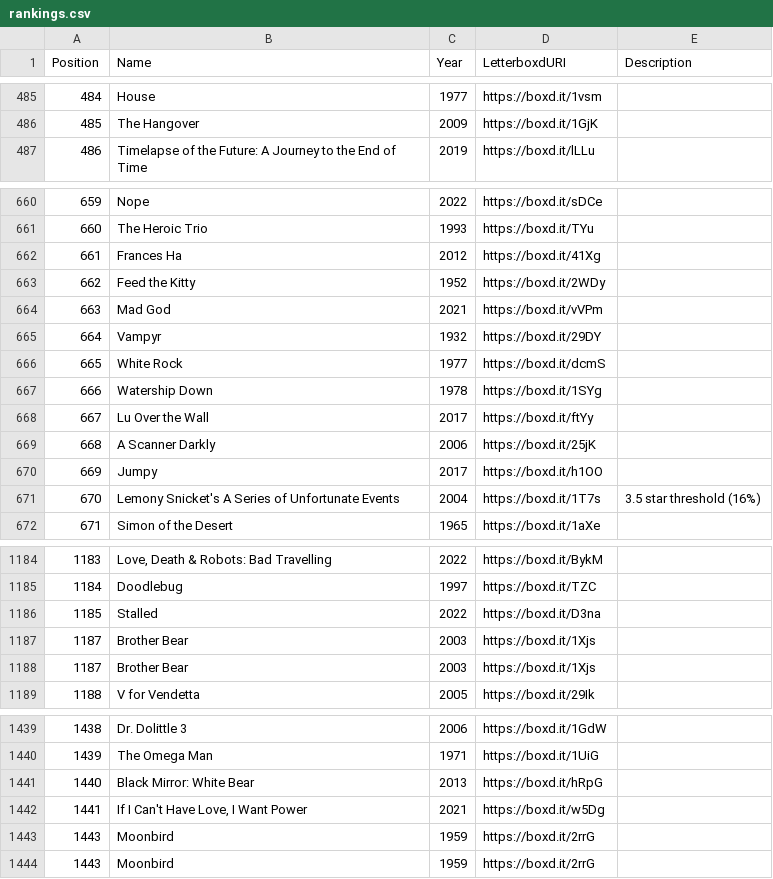
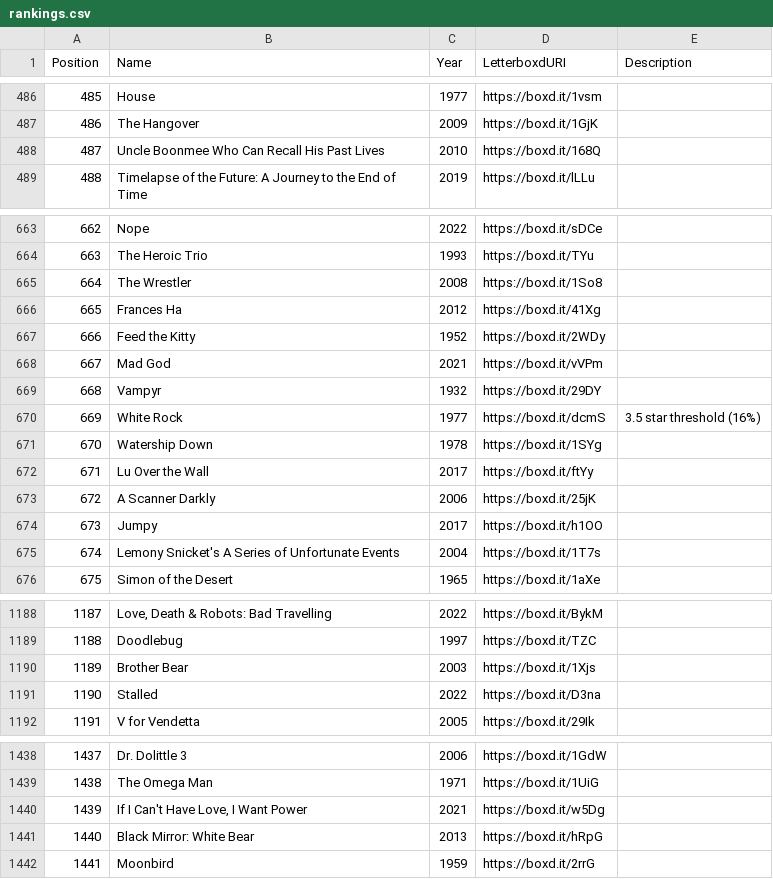
Before and after one commit to MrHen/movie-sorter, a CSV file: rankings.csv, drawn as a sheet; only a part is shown, gaps mark what is left out; removed rows and columns are numbered as before the commit, all else as after; the diff covers the shown part only; the diff names each change by its address in the sheet, - before the commit and + after, or states it on an @@ line.

```diff
--- a/rankings.csv
+++ b/rankings.csv
@@ column A (Position) renumbered from row 244 down @@
+row 488: 487 | Uncle Boonmee Who Can Recall His Past Lives | 2010 | https://boxd.it/168Q
+row 665: 664 | The Wrestler | 2008 | https://boxd.it/1So8
-E670 (Description): (empty)
+E670 (Description): 3.5 star threshold (16%)
-E675 (Description): 3.5 star threshold (16%)
+E675 (Description): (empty)
@@ row 1142 moved to row 1190: 1189 @@
-row 1187: 1187 | Brother Bear | 2003 | https://boxd.it/1Xjs
-row 1188: 1187 | Brother Bear | 2003 | https://boxd.it/1Xjs
@@ row 1214 moved to row 1440: 1439 @@
-row 1442: 1441 | If I Can't Have Love, I Want Power | 2021 | https://boxd.it/w5Dg
-row 1443: 1443 | Moonbird | 1959 | https://boxd.it/2rrG
```
Also changed, not shown: 6 added rows, 6 removed rows, 12 moved rows and 10 edited cells elsewhere in this file, 1 other file.
